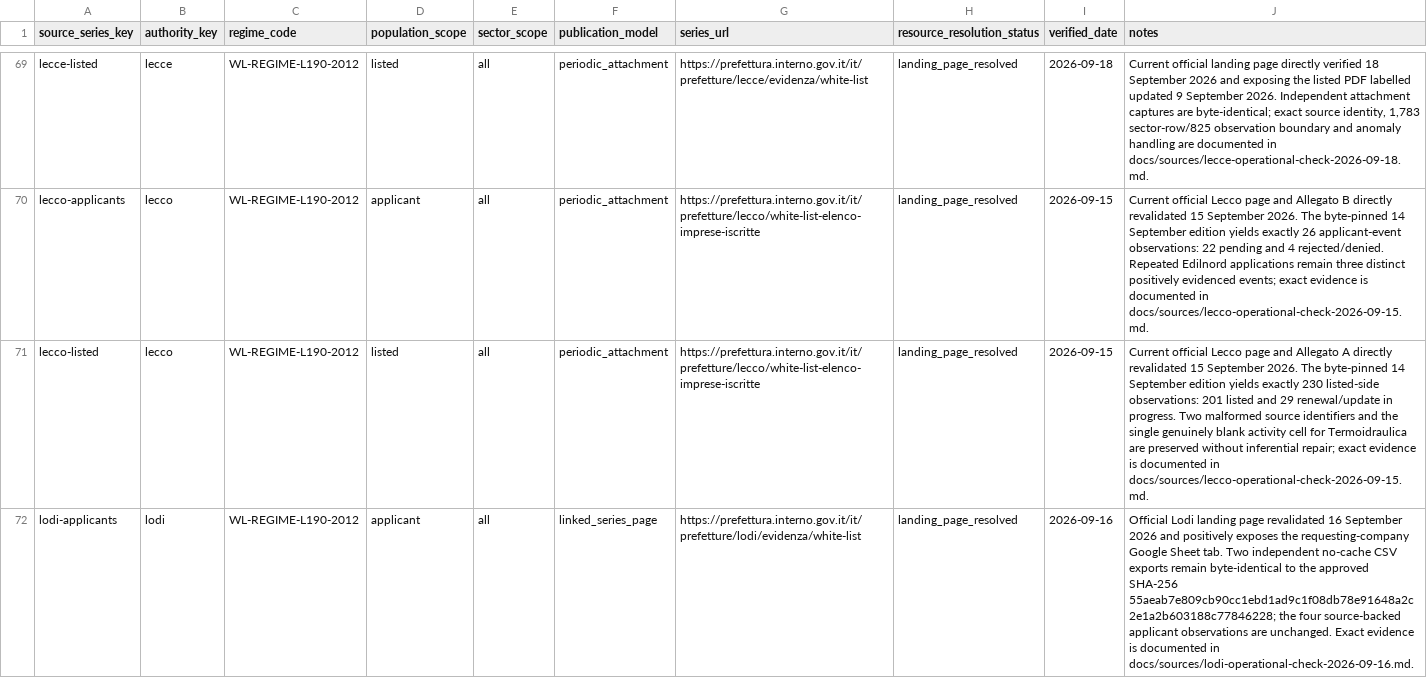
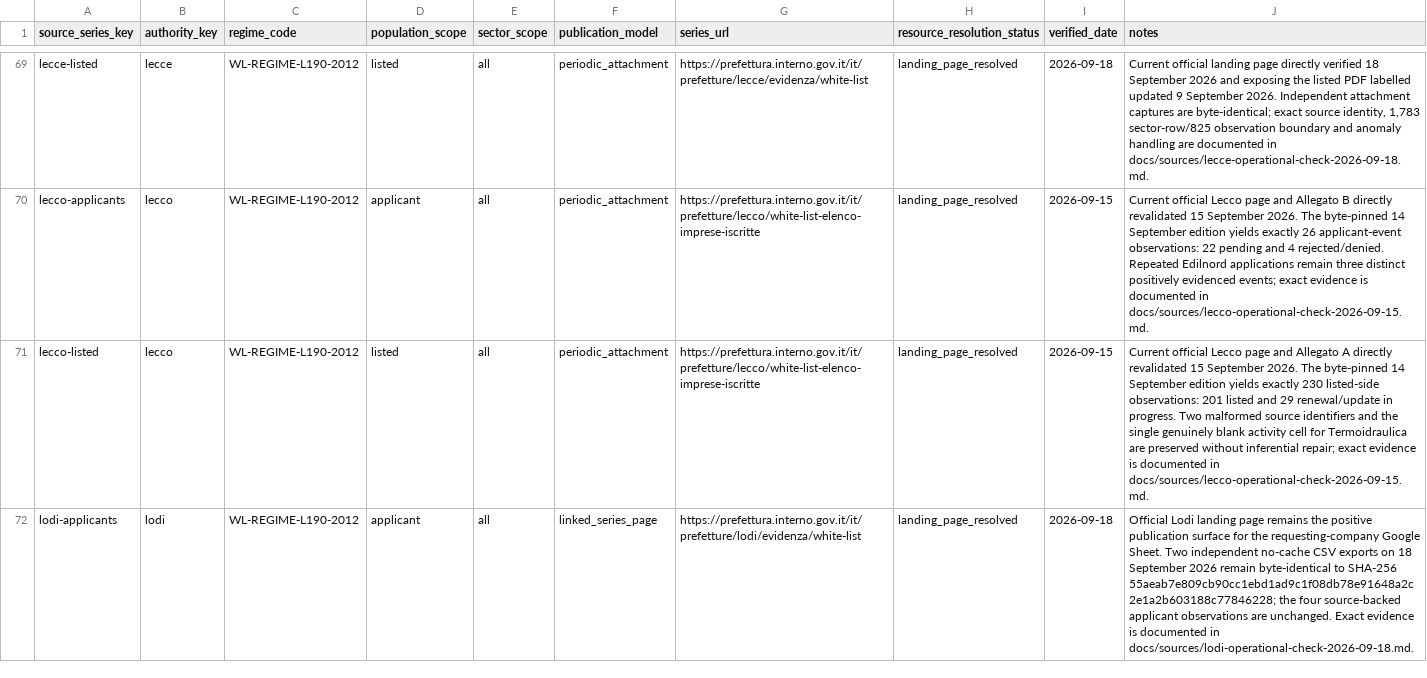
Before and after one commit to colazeta/italian-anti-mafia-whitelist, a CSV file: data/source_registry/source_series_inventory.csv, drawn as a sheet; only a part is shown, gaps mark what is left out; the diff covers the shown part only; the diff names each change by its address in the sheet, - before the commit and + after, or states it on an @@ line.

```diff
--- a/data/source_registry/source_series_inventory.csv
+++ b/data/source_registry/source_series_inventory.csv
-I72 (verified_date): 2026-09-16
+I72 (verified_date): 2026-09-18
-J72 (notes): …landing page revalidated 16 September 2026 and positively exposes the requesting-company Google Sheet tab. Two independent no-cache CSV exports remain byte-identical to the approved SHA-256 55aeab7e809cb90cc1ebd1ad9c1f08db78e91648a2c2e1a2b603188c77846228; the four source-backed applicant observations are unchanged. Exact evidence is documented in docs/sources/lodi-operational-check-2026-09-16.md.
+J72 (notes): …landing page remains the positive publication surface for the requesting-company Google Sheet. Two independent no-cache CSV exports on 18 September 2026 remain byte-identical to SHA-256 55aeab7e809cb90cc1ebd1ad9c1f08db78e91648a2c2e1a2b603188c77846228; the four source-backed applicant observations are unchanged. Exact evidence is documented in docs/sources/lodi-operational-check-2026-09-18.md.
```
Also changed, not shown: 2 edited cells elsewhere in this file, 5 other files.
